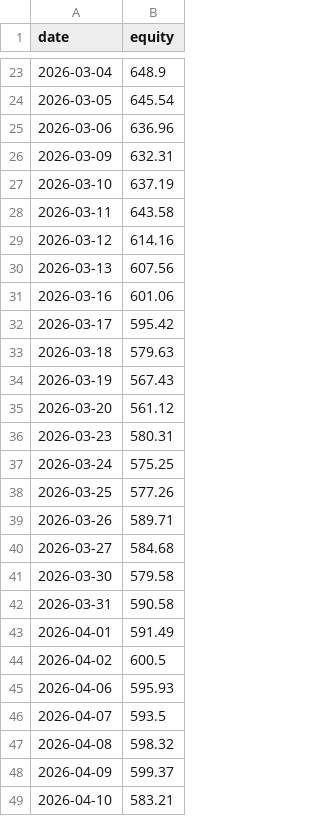
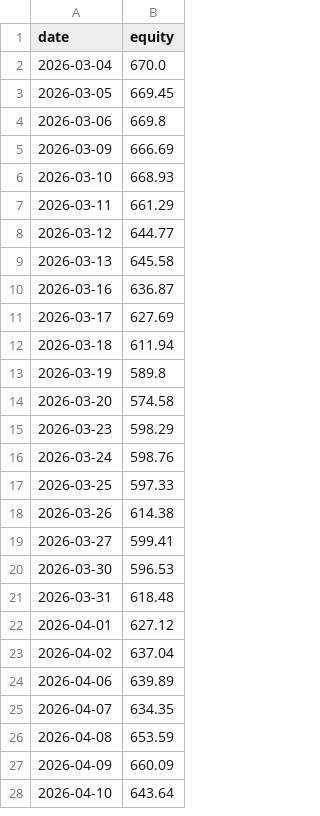
Before and after one commit to TheJiveAlive/trading-bot, a CSV file: data/backtest_equity.csv, drawn as a sheet; only a part is shown, gaps mark what is left out; the diff covers the shown part only.

Commit message:
backtest 2026-09-01

```diff
--- a/data/backtest_equity.csv
+++ b/data/backtest_equity.csv
@@ -23,27 +2,27 @@ date,equity
-2026-03-04,648.9
-2026-03-05,645.54
-2026-03-06,636.96
-2026-03-09,632.31
-2026-03-10,637.19
-2026-03-11,643.58
-2026-03-12,614.16
-2026-03-13,607.56
-2026-03-16,601.06
-2026-03-17,595.42
-2026-03-18,579.63
-2026-03-19,567.43
-2026-03-20,561.12
-2026-03-23,580.31
-2026-03-24,575.25
-2026-03-25,577.26
-2026-03-26,589.71
-2026-03-27,584.68
-2026-03-30,579.58
-2026-03-31,590.58
-2026-04-01,591.49
-2026-04-02,600.5
-2026-04-06,595.93
-2026-04-07,593.5
-2026-04-08,598.32
-2026-04-09,599.37
-2026-04-10,583.21
+2026-03-04,670.0
+2026-03-05,669.45
+2026-03-06,669.8
+2026-03-09,666.69
+2026-03-10,668.93
+2026-03-11,661.29
+2026-03-12,644.77
+2026-03-13,645.58
+2026-03-16,636.87
+2026-03-17,627.69
+2026-03-18,611.94
+2026-03-19,589.8
+2026-03-20,574.58
+2026-03-23,598.29
+2026-03-24,598.76
+2026-03-25,597.33
+2026-03-26,614.38
+2026-03-27,599.41
+2026-03-30,596.53
+2026-03-31,618.48
+2026-04-01,627.12
+2026-04-02,637.04
+2026-04-06,639.89
+2026-04-07,634.35
+2026-04-08,653.59
+2026-04-09,660.09
+2026-04-10,643.64
```
Also changed, not shown: 21 added rows, 21 removed rows and 77 edited cells elsewhere in this file, 3 other files.
